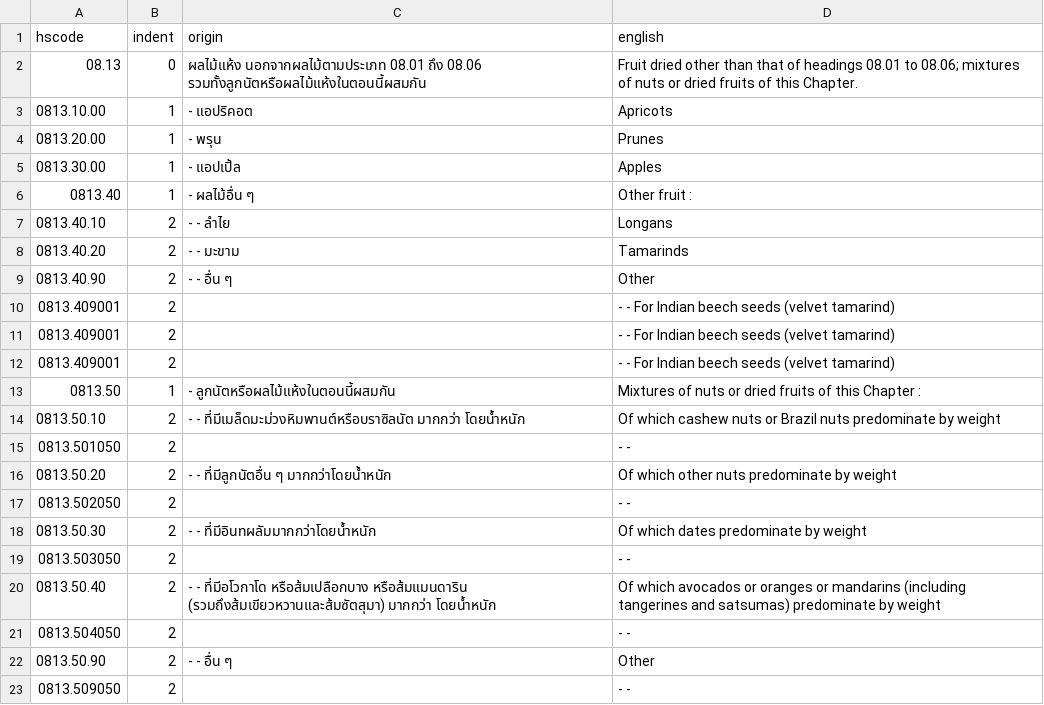
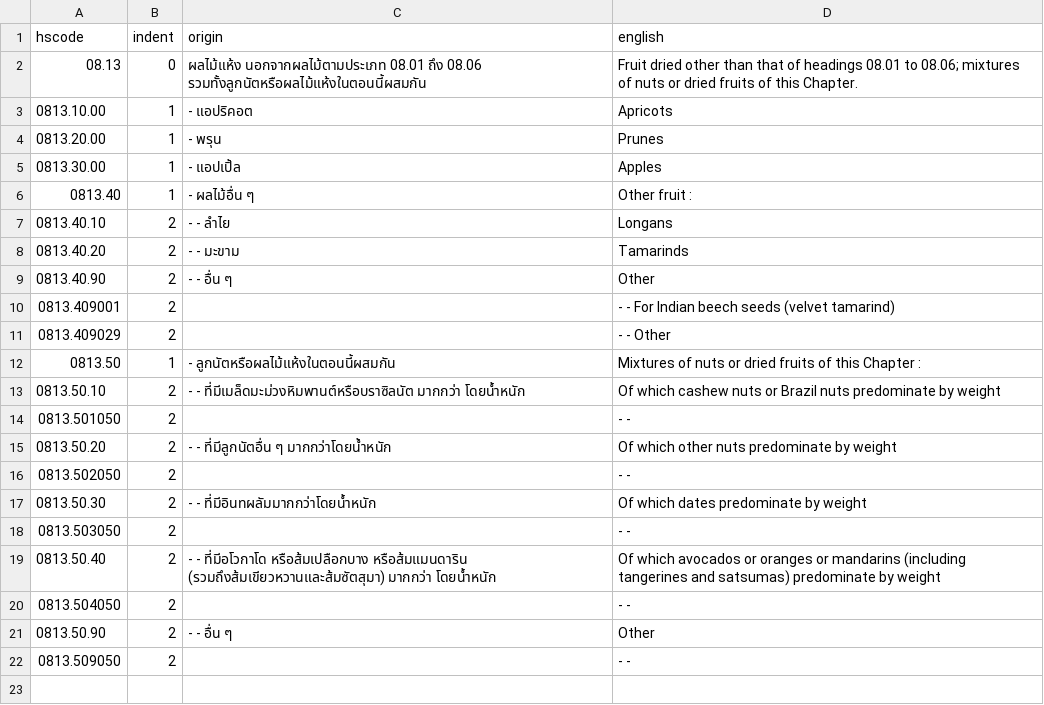
Before and after one commit to lee-tae-eon/python-learning, a CSV file: python-test/thiland.csv, drawn as a sheet; removed rows and columns are numbered as before the commit, all else as after; the diff names each change by its address in the sheet, - before the commit and + after, or states it on an @@ line.

```diff
--- a/python-test/thiland.csv
+++ b/python-test/thiland.csv
-row 11: 0813.409001 | 2 |  | - - For Indian beech seeds (velvet tamarind)
-row 12: 0813.409001 | 2 |  | - - For Indian beech seeds (velvet tamarind)
+row 11: 0813.409029 | 2 |  | - - Other
```
Also changed, not shown: 1 other file.
